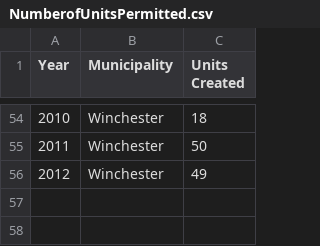
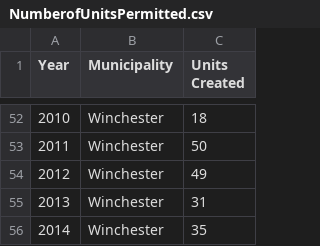
Before and after one commit to d59gibson/masterplan, a CSV file: housing/NumberofUnitsPermitted.csv, drawn as a sheet; only a part is shown, gaps mark what is left out; the diff covers the shown part only; the diff names each change by its address in the sheet, - before the commit and + after, or states it on an @@ line.

```diff
--- a/housing/NumberofUnitsPermitted.csv
+++ b/housing/NumberofUnitsPermitted.csv
+row 55: 2013 | Winchester | 31
+row 56: 2014 | Winchester | 35
```
Also changed, not shown: 8 added rows and 10 removed rows elsewhere in this file.
